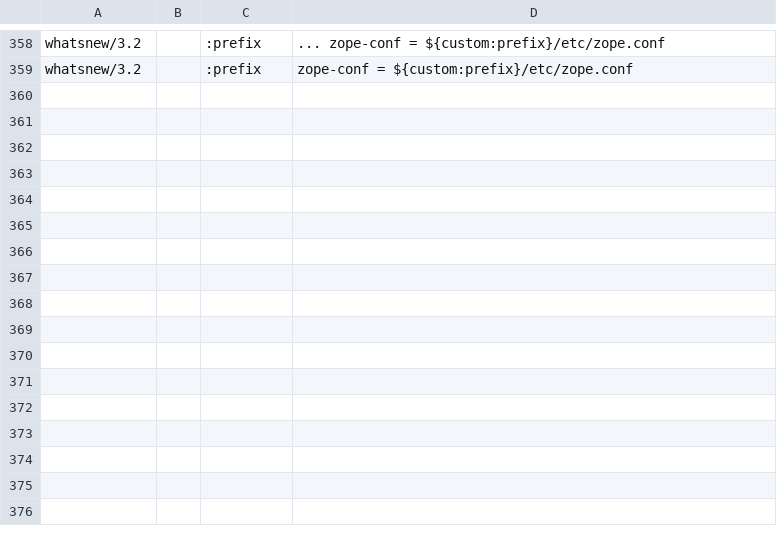
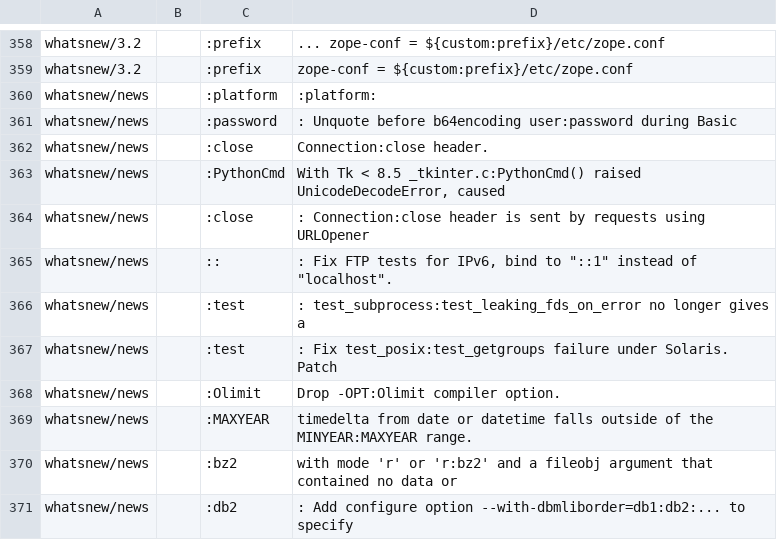
Before and after one commit to pyparallel/pyparallel, a CSV file: Doc/tools/sphinxext/susp-ignored.csv, drawn as a sheet; only a part is shown, gaps mark what is left out; the diff names each change by its address in the sheet, - before the commit and + after, or states it on an @@ line.

Commit message:
Update suspicious ignore file.

```diff
--- a/Doc/tools/sphinxext/susp-ignored.csv
+++ b/Doc/tools/sphinxext/susp-ignored.csv
+row 360: whatsnew/news |  | :platform | :platform:
+row 361: whatsnew/news |  | :password | : Unquote before b64encoding user:password during Basic
+row 362: whatsnew/news |  | :close | Connection:close header.
+row 363: whatsnew/news |  | :PythonCmd | With Tk < 8.5 _tkinter.c:PythonCmd() raised UnicodeDecodeError, caused
+row 364: whatsnew/news |  | :close | : Connection:close header is sent by requests using URLOpener
+row 365: whatsnew/news |  | :: | : Fix FTP tests for IPv6, bind to "::1" instead of "localhost".
+row 366: whatsnew/news |  | :test | : test_subprocess:test_leaking_fds_on_error no longer gives a
+row 367: whatsnew/news |  | :test | : Fix test_posix:test_getgroups failure under Solaris. Patch
+row 368: whatsnew/news |  | :Olimit | Drop -OPT:Olimit compiler option.
+row 369: whatsnew/news |  | :MAXYEAR | timedelta from date or datetime falls outside of the MINYEAR:MAXYEAR range.
+row 370: whatsnew/news |  | :bz2 | with mode 'r' or 'r:bz2' and a fileobj argument that contained no data or
+row 371: whatsnew/news |  | :db2 | : Add configure option --with-dbmliborder=db1:db2:... to specify
```
Also changed, not shown: 1 other file.
